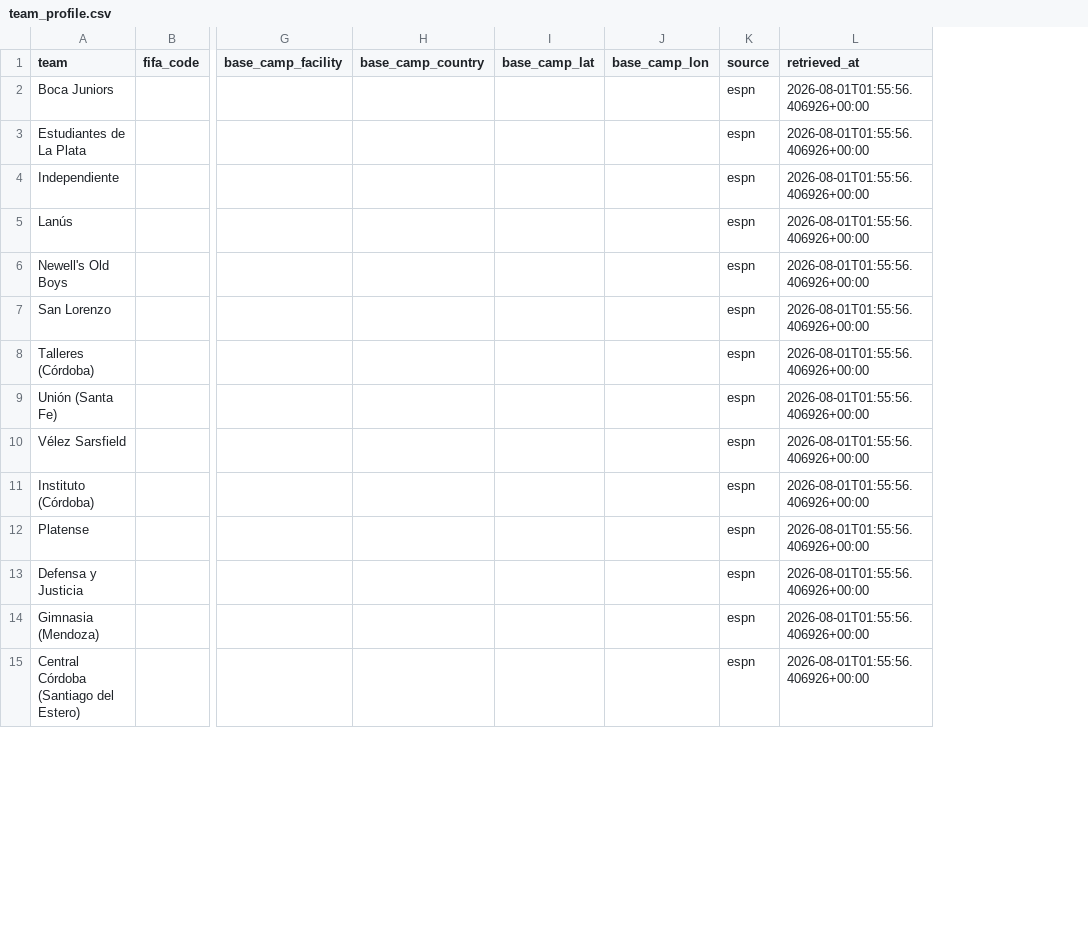
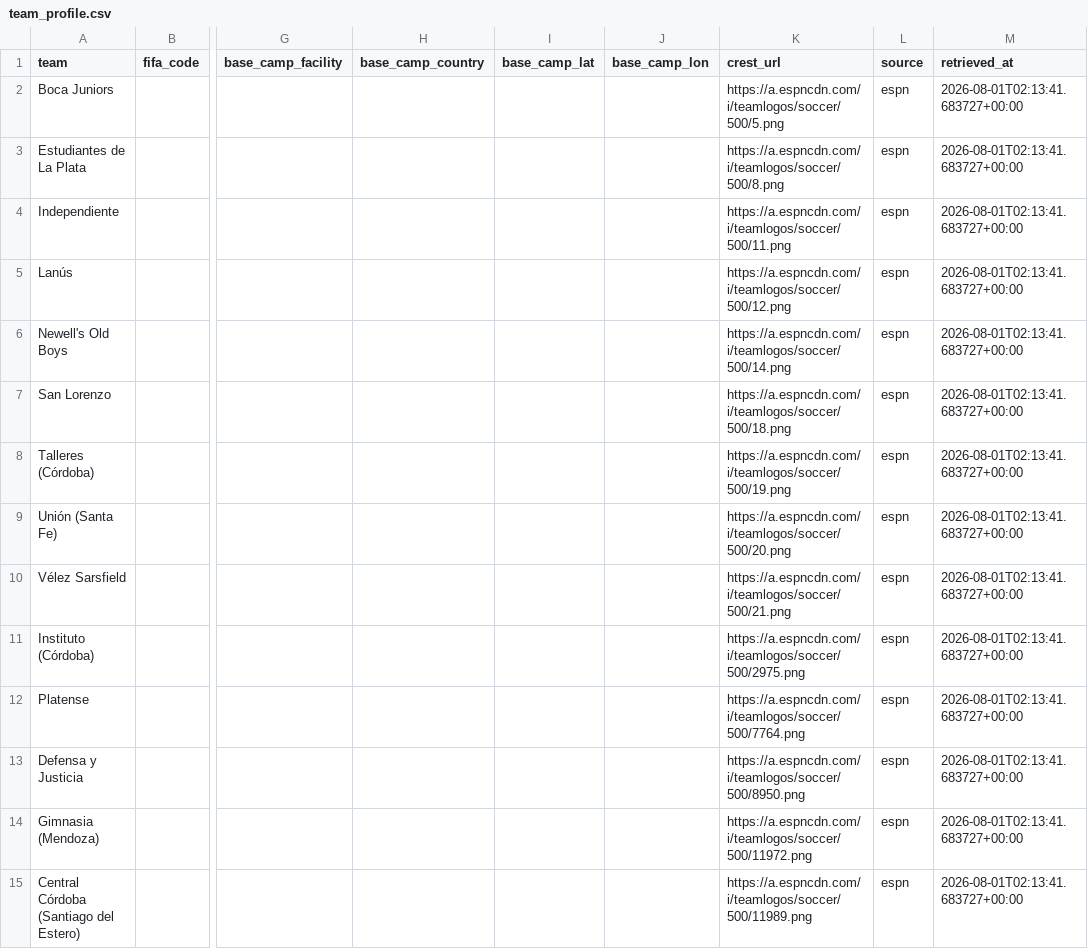
Before and after one commit to ramirosilvera/metricaslpf, a CSV file: data/raw/espn/_processed/team_profile.csv, drawn as a sheet; only a part is shown, gaps mark what is left out; addresses are those after the commit; the diff covers the shown part only; the diff names each change by its address in the sheet, - before the commit and + after, or states it on an @@ line.

```diff
--- a/data/raw/espn/_processed/team_profile.csv
+++ b/data/raw/espn/_processed/team_profile.csv
+column K (crest_url), rows 2-15: https://a.espncdn.com/i/teamlogos/soccer/500/5.png | https://a.espncdn.com/i/teamlogos/soccer/500/8.png | https://a.espncdn.com/i/teamlogos/soccer/500/11.png | https://a.espncdn.com/i/teamlogos/soccer/500/12.png | https://a.espncdn.com/i/teamlogos/soccer/500/14.png | https://a.espncdn.com/i/teamlogos/soccer/500/18.png | https://a.espncdn.com/i/teamlogos/soccer/500/19.png | https://a.espncdn.com/i/teamlogos/soccer/500/20.png | https://a.espncdn.com/i/teamlogos/soccer/500/21.png | https://a.espncdn.com/i/teamlogos/soccer/500/2975.png | https://a.espncdn.com/i/teamlogos/soccer/500/7764.png | https://a.espncdn.com/i/teamlogos/soccer/500/8950.png | https://a.espncdn.com/i/teamlogos/soccer/500/11972.png | https://a.espncdn.com/i/teamlogos/soccer/500/11989.png
-M2:M15 (retrieved_at): 2026-08-01T01:55:56.406926+00:00
+M2:M15 (retrieved_at): 2026-08-01T02:13:41.683727+00:00
```
Also changed, not shown: 16 edited cells elsewhere in this file, data/raw/espn/_processed/goal_events.csv, data/raw/espn/_processed/squads.csv, 14 other files.
